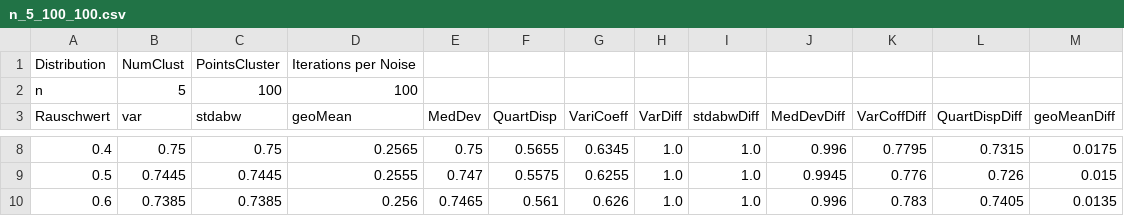
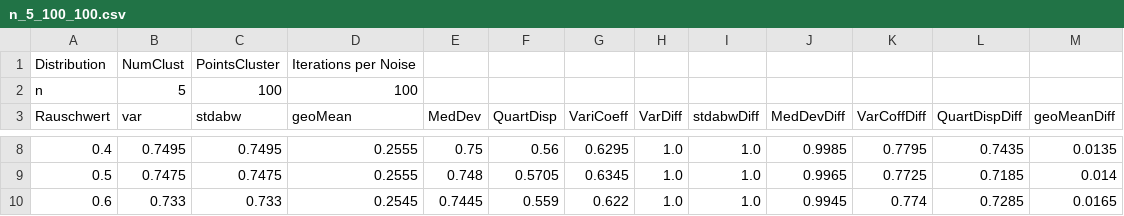
Before and after one commit to kayroo23/Bachelorarbeit, a CSV file: Bachelorarbeit/n_5_100_100.csv, drawn as a sheet; only a part is shown, gaps mark what is left out; the diff covers the shown part only.

```diff
--- a/Bachelorarbeit/n_5_100_100.csv
+++ b/Bachelorarbeit/n_5_100_100.csv
@@ -8,3 +8,3 @@ Rauschwert,var,stdabw,geoMean,MedDev,QuartDisp,VariCoeff,VarDiff,stdabwDiff,MedD
-0.4,0.75,0.75,0.2565,0.75,0.5655,0.6345,1.0,1.0,0.996,0.7795,0.7315,0.0175
-0.5,0.7445,0.7445,0.2555,0.747,0.5575,0.6255,1.0,1.0,0.9945,0.776,0.726,0.015
-0.6,0.7385,0.7385,0.256,0.7465,0.561,0.626,1.0,1.0,0.996,0.783,0.7405,0.0135
+0.4,0.7495,0.7495,0.2555,0.75,0.56,0.6295,1.0,1.0,0.9985,0.7795,0.7435,0.0135
+0.5,0.7475,0.7475,0.2555,0.748,0.5705,0.6345,1.0,1.0,0.9965,0.7725,0.7185,0.014
+0.6,0.733,0.733,0.2545,0.7445,0.559,0.622,1.0,1.0,0.9945,0.774,0.7285,0.0165
```
Also changed, not shown: 82 edited cells elsewhere in this file, 4 other files.
